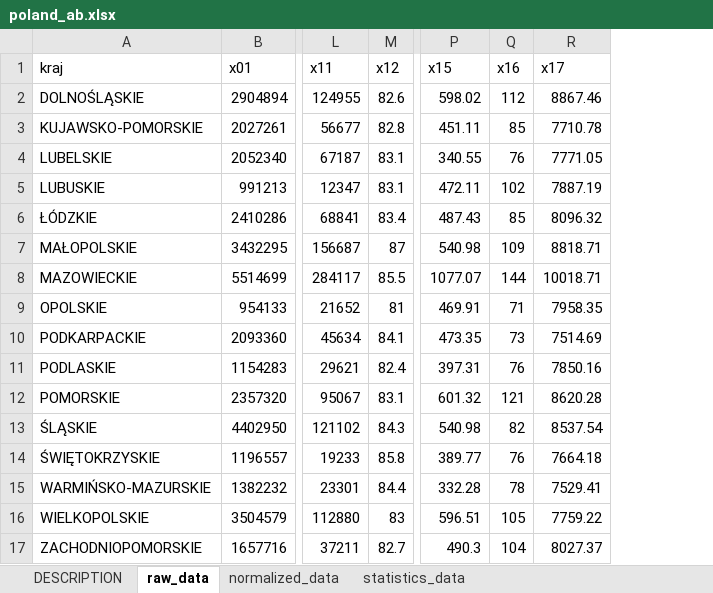
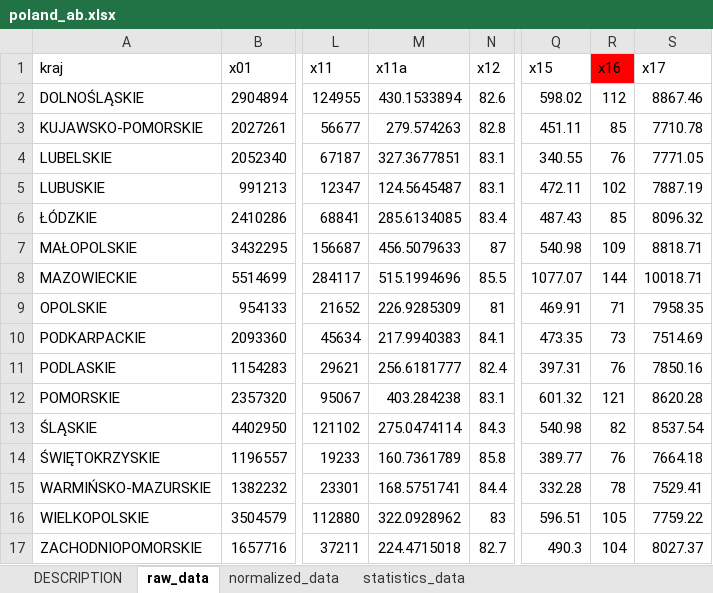
Before and after one commit to DanielFaltynowski/poland-ab-mda, an Excel workbook: data/cleaned_data/poland_ab.xlsx, sheet raw_data, drawn as a sheet; only a part is shown, gaps mark what is left out; values as stored, in another font and other column widths than the file's, no borders; addresses are those after the commit; the diff names each change by its address in the sheet, - before the commit and + after, or states it on an @@ line.

```diff
--- a/data/cleaned_data/poland_ab.xlsx (sheet raw_data)
+++ b/data/cleaned_data/poland_ab.xlsx (sheet raw_data)
+column M (x11a), rows 2-17: 430.1533894 | 279.574263 | 327.3677851 | 124.5645487 | 285.6134085 | 456.5079633 | 515.1994696 | 226.9285309 | 217.9940383 | 256.6181777 | 403.284238 | 275.0474114 | 160.7361789 | 168.5751741 | 322.0928962 | 224.4715018
-R1 fill: none
+R1 fill: #FF0000
```
Also changed, not shown: src/aw-daniel/01_analiza_wstepna/dualizm_polski.xlsx, 4 other files.
